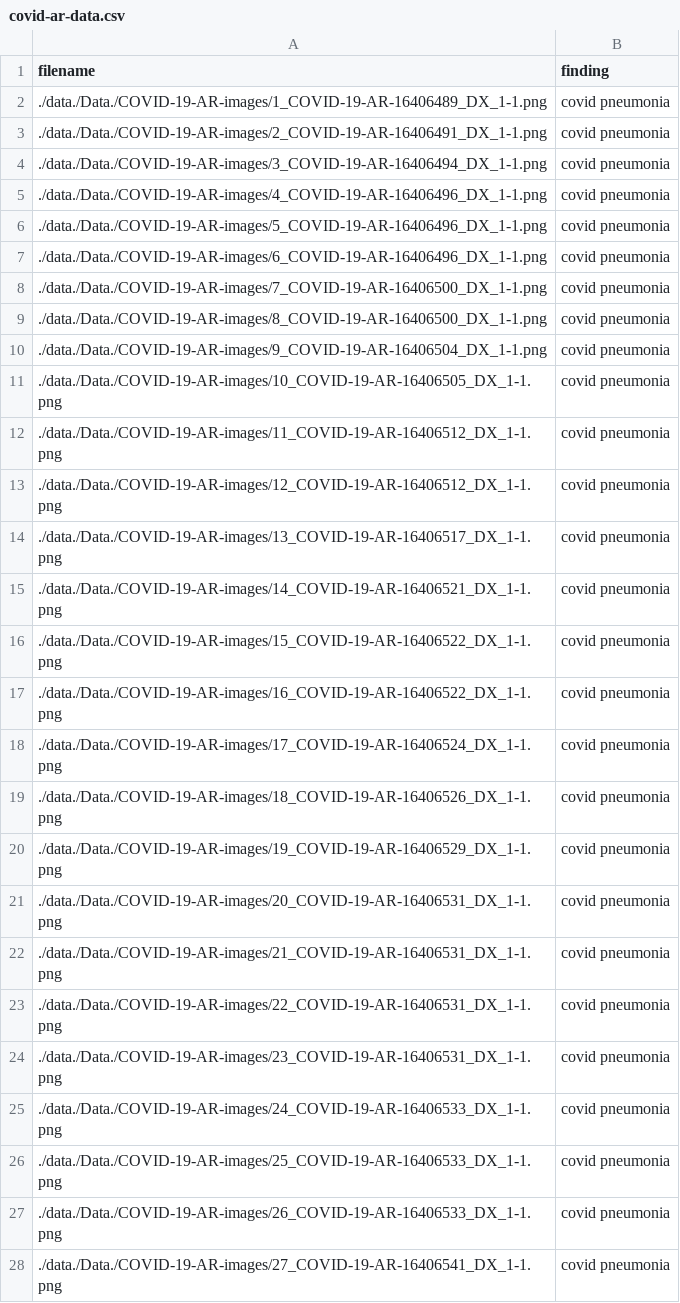
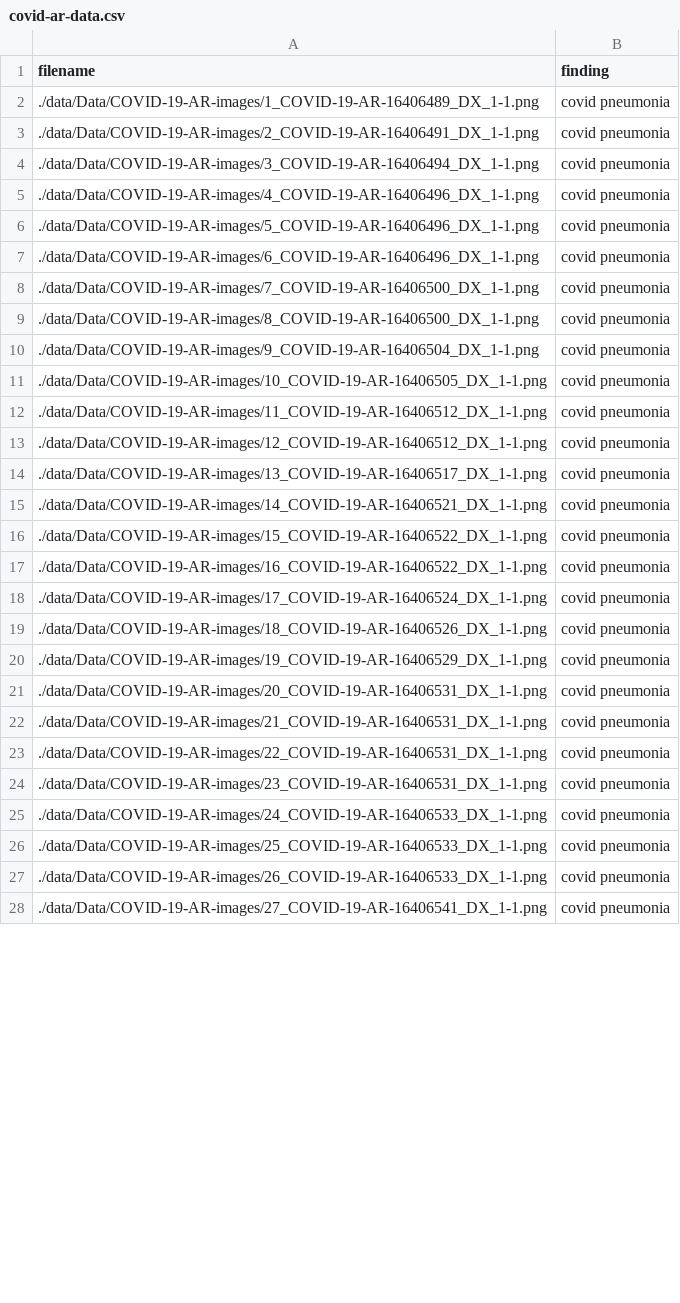
Before and after one commit to dkattilveettilACR/ljmu-covid-19-detection, a CSV file: gan_classifier/gan_data_tools/covid-ar-data-reader/covid-ar-data.csv, drawn as a sheet; only a part is shown; the diff covers the shown part only.

Commit message:
Made the output size of GAN generated images to 256 x 256 and corrected file paths

```diff
--- a/gan_classifier/gan_data_tools/covid-ar-data-reader/covid-ar-data.csv
+++ b/gan_classifier/gan_data_tools/covid-ar-data-reader/covid-ar-data.csv
@@ -1,28 +1,28 @@
 filename,finding
-./data./Data./COVID-19-AR-images/1_COVID-19-AR-16406489_DX_1-1.png,covid pneumonia
-./data./Data./COVID-19-AR-images/2_COVID-19-AR-16406491_DX_1-1.png,covid pneumonia
-./data./Data./COVID-19-AR-images/3_COVID-19-AR-16406494_DX_1-1.png,covid pneumonia
-./data./Data./COVID-19-AR-images/4_COVID-19-AR-16406496_DX_1-1.png,covid pneumonia
-./data./Data./COVID-19-AR-images/5_COVID-19-AR-16406496_DX_1-1.png,covid pneumonia
-./data./Data./COVID-19-AR-images/6_COVID-19-AR-16406496_DX_1-1.png,covid pneumonia
-./data./Data./COVID-19-AR-images/7_COVID-19-AR-16406500_DX_1-1.png,covid pneumonia
-./data./Data./COVID-19-AR-images/8_COVID-19-AR-16406500_DX_1-1.png,covid pneumonia
-./data./Data./COVID-19-AR-images/9_COVID-19-AR-16406504_DX_1-1.png,covid pneumonia
-./data./Data./COVID-19-AR-images/10_COVID-19-AR-16406505_DX_1-1.png,covid pneumonia
-./data./Data./COVID-19-AR-images/11_COVID-19-AR-16406512_DX_1-1.png,covid pneumonia
-./data./Data./COVID-19-AR-images/12_COVID-19-AR-16406512_DX_1-1.png,covid pneumonia
-./data./Data./COVID-19-AR-images/13_COVID-19-AR-16406517_DX_1-1.png,covid pneumonia
-./data./Data./COVID-19-AR-images/14_COVID-19-AR-16406521_DX_1-1.png,covid pneumonia
-./data./Data./COVID-19-AR-images/15_COVID-19-AR-16406522_DX_1-1.png,covid pneumonia
-./data./Data./COVID-19-AR-images/16_COVID-19-AR-16406522_DX_1-1.png,covid pneumonia
-./data./Data./COVID-19-AR-images/17_COVID-19-AR-16406524_DX_1-1.png,covid pneumonia
-./data./Data./COVID-19-AR-images/18_COVID-19-AR-16406526_DX_1-1.png,covid pneumonia
-./data./Data./COVID-19-AR-images/19_COVID-19-AR-16406529_DX_1-1.png,covid pneumonia
-./data./Data./COVID-19-AR-images/20_COVID-19-AR-16406531_DX_1-1.png,covid pneumonia
-./data./Data./COVID-19-AR-images/21_COVID-19-AR-16406531_DX_1-1.png,covid pneumonia
-./data./Data./COVID-19-AR-images/22_COVID-19-AR-16406531_DX_1-1.png,covid pneumonia
-./data./Data./COVID-19-AR-images/23_COVID-19-AR-16406531_DX_1-1.png,covid pneumonia
-./data./Data./COVID-19-AR-images/24_COVID-19-AR-16406533_DX_1-1.png,covid pneumonia
-./data./Data./COVID-19-AR-images/25_COVID-19-AR-16406533_DX_1-1.png,covid pneumonia
-./data./Data./COVID-19-AR-images/26_COVID-19-AR-16406533_DX_1-1.png,covid pneumonia
-./data./Data./COVID-19-AR-images/27_COVID-19-AR-16406541_DX_1-1.png,covid pneumonia
+./data/Data/COVID-19-AR-images/1_COVID-19-AR-16406489_DX_1-1.png,covid pneumonia
+./data/Data/COVID-19-AR-images/2_COVID-19-AR-16406491_DX_1-1.png,covid pneumonia
+./data/Data/COVID-19-AR-images/3_COVID-19-AR-16406494_DX_1-1.png,covid pneumonia
+./data/Data/COVID-19-AR-images/4_COVID-19-AR-16406496_DX_1-1.png,covid pneumonia
+./data/Data/COVID-19-AR-images/5_COVID-19-AR-16406496_DX_1-1.png,covid pneumonia
+./data/Data/COVID-19-AR-images/6_COVID-19-AR-16406496_DX_1-1.png,covid pneumonia
+./data/Data/COVID-19-AR-images/7_COVID-19-AR-16406500_DX_1-1.png,covid pneumonia
+./data/Data/COVID-19-AR-images/8_COVID-19-AR-16406500_DX_1-1.png,covid pneumonia
+./data/Data/COVID-19-AR-images/9_COVID-19-AR-16406504_DX_1-1.png,covid pneumonia
+./data/Data/COVID-19-AR-images/10_COVID-19-AR-16406505_DX_1-1.png,covid pneumonia
+./data/Data/COVID-19-AR-images/11_COVID-19-AR-16406512_DX_1-1.png,covid pneumonia
+./data/Data/COVID-19-AR-images/12_COVID-19-AR-16406512_DX_1-1.png,covid pneumonia
+./data/Data/COVID-19-AR-images/13_COVID-19-AR-16406517_DX_1-1.png,covid pneumonia
+./data/Data/COVID-19-AR-images/14_COVID-19-AR-16406521_DX_1-1.png,covid pneumonia
+./data/Data/COVID-19-AR-images/15_COVID-19-AR-16406522_DX_1-1.png,covid pneumonia
+./data/Data/COVID-19-AR-images/16_COVID-19-AR-16406522_DX_1-1.png,covid pneumonia
+./data/Data/COVID-19-AR-images/17_COVID-19-AR-16406524_DX_1-1.png,covid pneumonia
+./data/Data/COVID-19-AR-images/18_COVID-19-AR-16406526_DX_1-1.png,covid pneumonia
+./data/Data/COVID-19-AR-images/19_COVID-19-AR-16406529_DX_1-1.png,covid pneumonia
+./data/Data/COVID-19-AR-images/20_COVID-19-AR-16406531_DX_1-1.png,covid pneumonia
+./data/Data/COVID-19-AR-images/21_COVID-19-AR-16406531_DX_1-1.png,covid pneumonia
+./data/Data/COVID-19-AR-images/22_COVID-19-AR-16406531_DX_1-1.png,covid pneumonia
+./data/Data/COVID-19-AR-images/23_COVID-19-AR-16406531_DX_1-1.png,covid pneumonia
+./data/Data/COVID-19-AR-images/24_COVID-19-AR-16406533_DX_1-1.png,covid pneumonia
+./data/Data/COVID-19-AR-images/25_COVID-19-AR-16406533_DX_1-1.png,covid pneumonia
+./data/Data/COVID-19-AR-images/26_COVID-19-AR-16406533_DX_1-1.png,covid pneumonia
+./data/Data/COVID-19-AR-images/27_COVID-19-AR-16406541_DX_1-1.png,covid pneumonia
```
Also changed, not shown: 139 edited cells elsewhere in this file, gan_classifier/gan_data_tools/metadata.csv, 20 other files.
